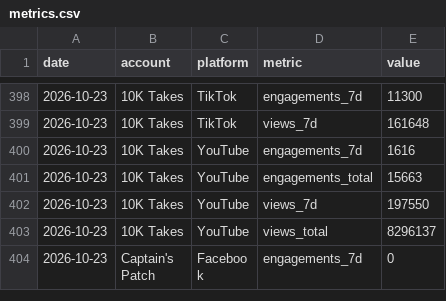
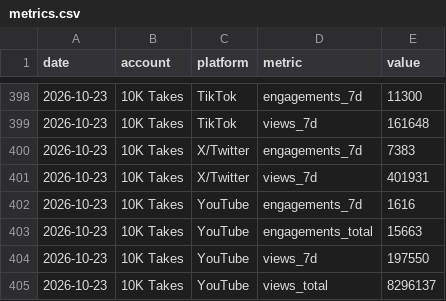
Before and after one commit to 10000takes/10k-takes-data, a CSV file: metrics.csv, drawn as a sheet; only a part is shown, gaps mark what is left out; the shorter side is filled out with more unchanged rows.

```diff
--- a/metrics.csv
+++ b/metrics.csv
@@ -399,2 +399,4 @@ date,account,platform,metric,value
 2026-10-23,10K Takes,TikTok,views_7d,161648
+2026-10-23,10K Takes,X/Twitter,engagements_7d,7383
+2026-10-23,10K Takes,X/Twitter,views_7d,401931
 2026-10-23,10K Takes,YouTube,engagements_7d,1616
```
Also changed, not shown: followers.csv.
